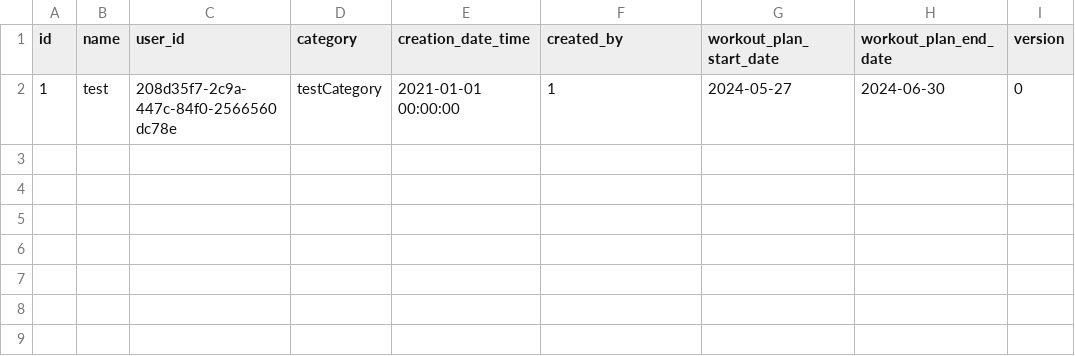
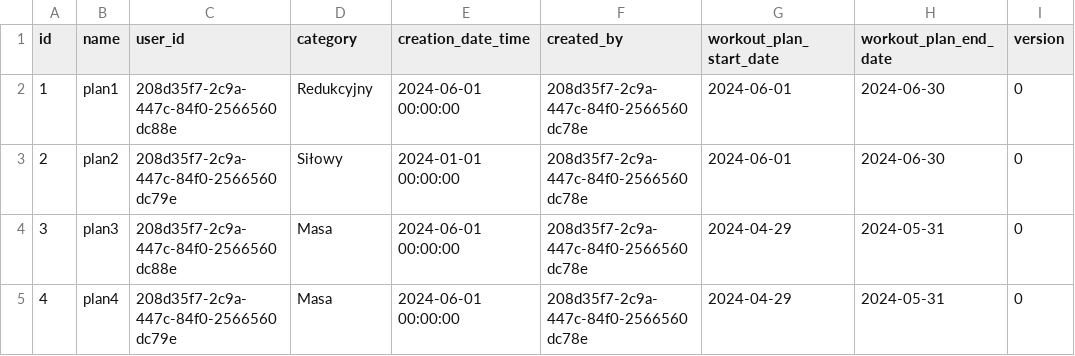
Before and after one commit to KacperStankiewicz/TrainMate, a CSV file: core/src/main/resources/db/initial-data/workoutplan.csv, drawn as a sheet.

Commit message:
TrainMate-65 initial data + fixes

```diff
--- a/core/src/main/resources/db/initial-data/workoutplan.csv
+++ b/core/src/main/resources/db/initial-data/workoutplan.csv
@@ -1,2 +1,5 @@
 id;name;user_id;category;creation_date_time;created_by;workout_plan_start_date;workout_plan_end_date;version
-1;test;208d35f7-2c9a-447c-84f0-2566560dc78e;testCategory;2021-01-01 00:00:00;1;2024-05-27;2024-06-30;0
+1;plan1;208d35f7-2c9a-447c-84f0-2566560dc88e;Redukcyjny;2024-06-01 00:00:00;208d35f7-2c9a-447c-84f0-2566560dc78e;2024-06-01;2024-06-30;0
+2;plan2;208d35f7-2c9a-447c-84f0-2566560dc79e;Siłowy;2024-01-01 00:00:00;208d35f7-2c9a-447c-84f0-2566560dc78e;2024-06-01;2024-06-30;0
+3;plan3;208d35f7-2c9a-447c-84f0-2566560dc88e;Masa;2024-06-01 00:00:00;208d35f7-2c9a-447c-84f0-2566560dc78e;2024-04-29;2024-05-31;0
+4;plan4;208d35f7-2c9a-447c-84f0-2566560dc79e;Masa;2024-06-01 00:00:00;208d35f7-2c9a-447c-84f0-2566560dc78e;2024-04-29;2024-05-31;0
```
Also changed, not shown: core/src/main/resources/db/initial-data/users.csv, 36 other files.
